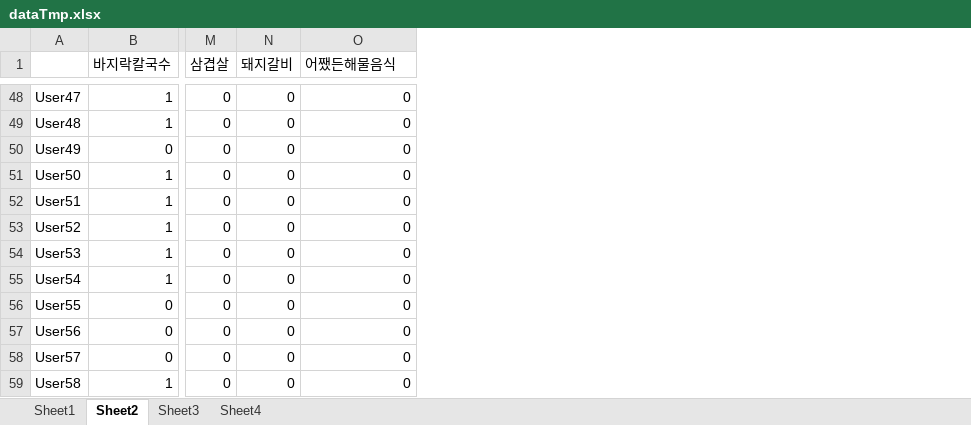
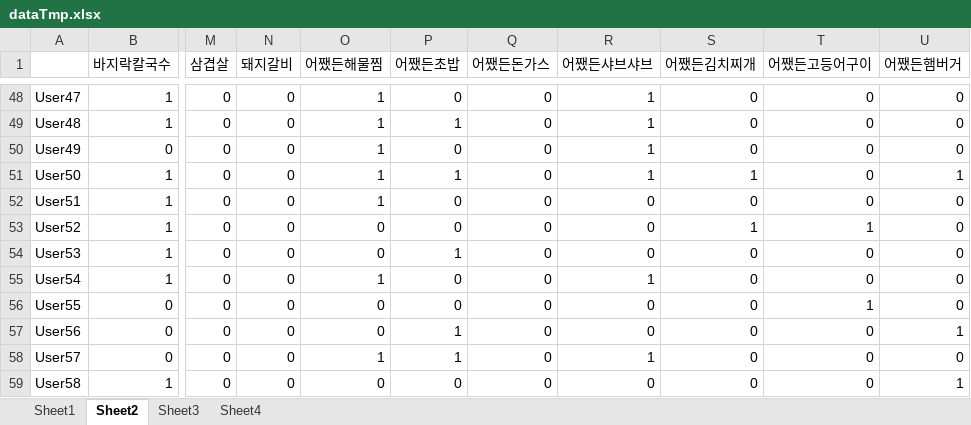
Before and after one commit to SSAFY-B305J/Hyodokebi, an Excel workbook: ml/models/data/dataTmp.xlsx, sheet Sheet2, drawn as a sheet; only a part is shown, gaps mark what is left out; values as stored, in another font and other column widths than the file's, no borders; addresses are those after the commit; the diff covers the shown part only; the diff names each change by its address in the sheet, - before the commit and + after, or states it on an @@ line.

```diff
--- a/ml/models/data/dataTmp.xlsx (sheet Sheet2)
+++ b/ml/models/data/dataTmp.xlsx (sheet Sheet2)
+column O (어쨌든해물찜), rows 48-59: 1 | 1 | 1 | 1 | 1 | 0 | 0 | 1 | 0 | 0 | 1 | 0
+column P (어쨌든초밥), rows 48-59: 0 | 1 | 0 | 1 | 0 | 0 | 1 | 0 | 0 | 1 | 1 | 0
+column Q (어쨌든돈가스), rows 48-59: all 0
+column R (어쨌든샤브샤브), rows 48-59: 1 | 1 | 1 | 1 | 0 | 0 | 0 | 1 | 0 | 0 | 1 | 0
+column S (어쨌든김치찌개), rows 48-59: 0 | 0 | 0 | 1 | 0 | 1 | 0 | 0 | 0 | 0 | 0 | 0
+column U (어쨌든햄버거), rows 48-59: 0 | 0 | 0 | 1 | 0 | 0 | 0 | 0 | 0 | 1 | 0 | 1
-T1: 어쨌든해물음식
+T1: 어쨌든고등어구이
-T53 (어쨌든고등어구이): 0
+T53 (어쨌든고등어구이): 1
-T56 (어쨌든고등어구이): 0
+T56 (어쨌든고등어구이): 1
```
Also changed, not shown: 20 edited cells elsewhere in this sheet, sheet Sheet1, 1 other file.
